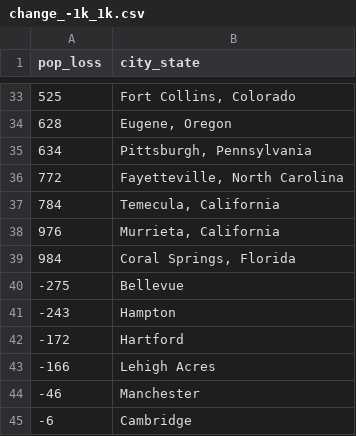
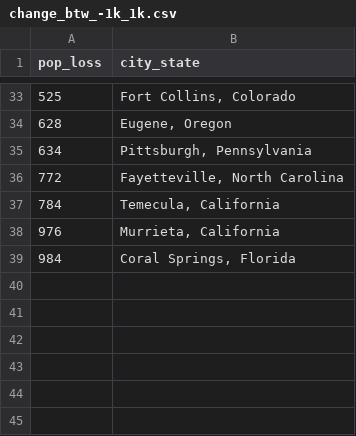
Before and after one commit to cheredia19/us-cities-population, a CSV file: change_btw_-1k_1k.csv (was change_-1k_1k.csv), drawn as a sheet; only a part is shown, gaps mark what is left out.

Commit message:
Update and rename change_-1k_1k.csv to change_btw_-1k_1k.csv

```diff
--- a/change_-1k_1k.csv
+++ b/change_btw_-1k_1k.csv
@@ -39,7 +39 @@ pop_loss,city_state
 984,"Coral Springs, Florida"
--275,Bellevue
--243,Hampton
--172,Hartford
--166,Lehigh Acres
--46,Manchester
--6,Cambridge
```
